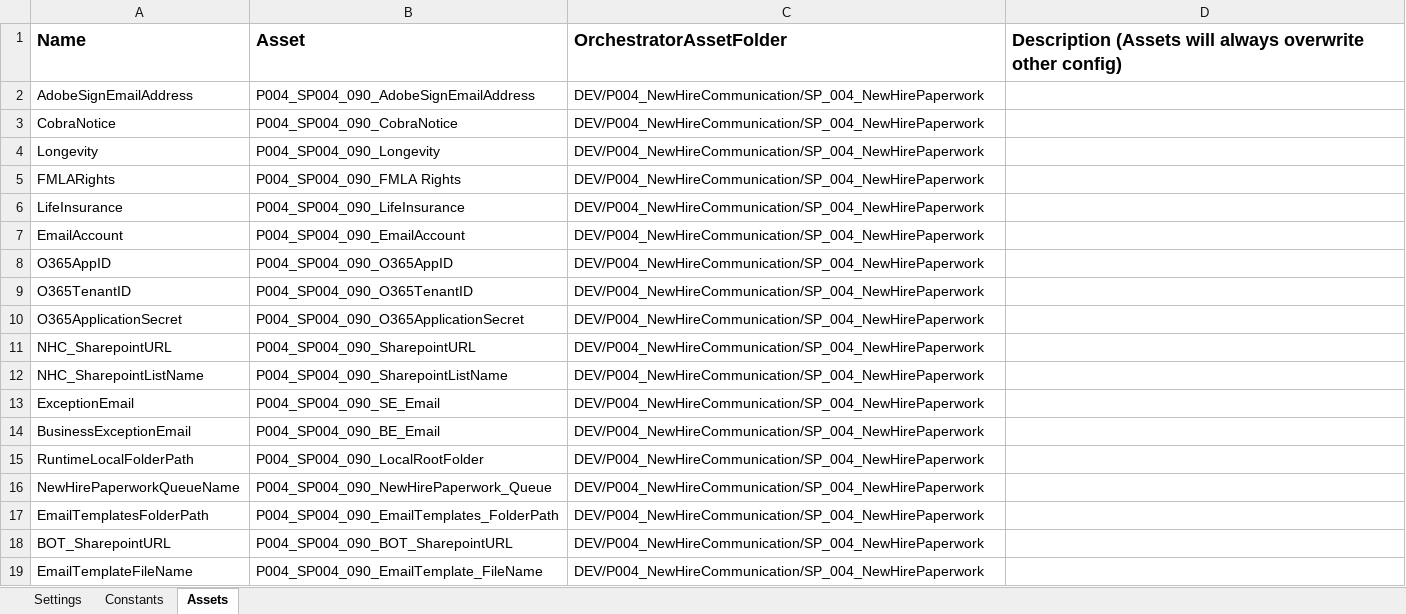
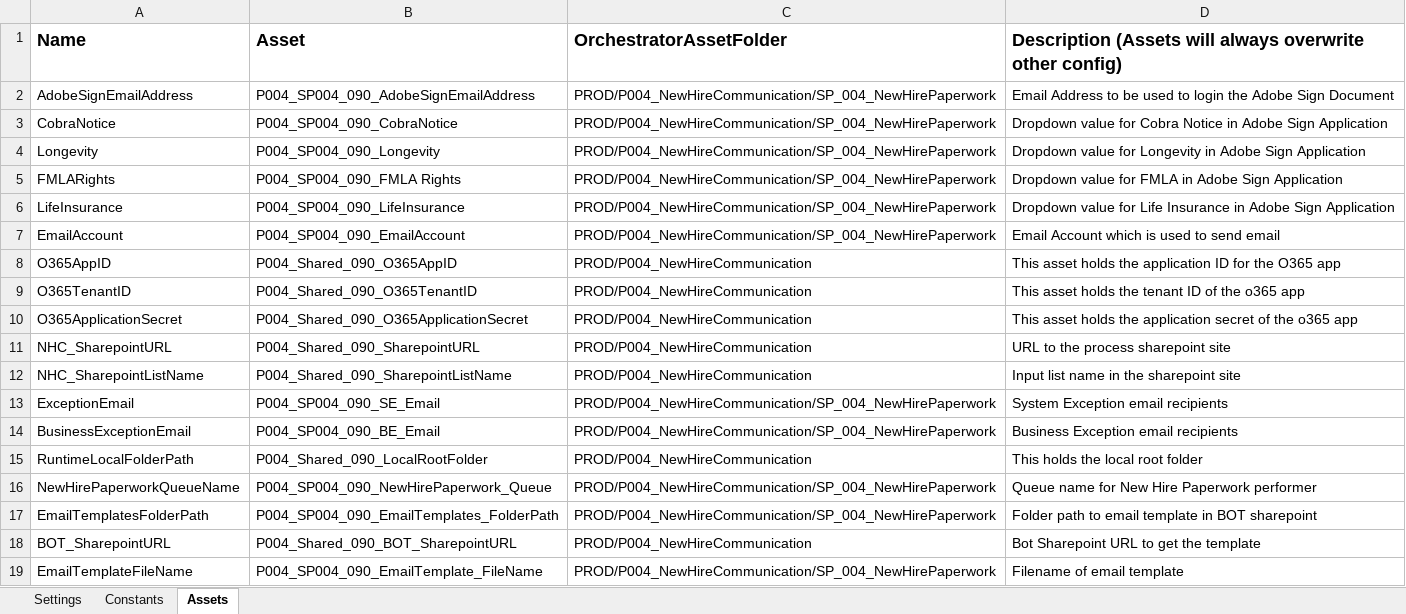
Before and after one commit to ok-omes-escrow/P004_SP004_090_NewHireCommunication_NewHirePaperWork_Perfomer, an Excel workbook: Data/Config.xlsx, sheet Assets, drawn as a sheet; only a part is shown; values as stored, in another font and other column widths than the file's, no borders; the diff covers the shown part only; the diff names each change by its address in the sheet, - before the commit and + after, or states it on an @@ line.

```diff
--- a/Data/Config.xlsx (sheet Assets)
+++ b/Data/Config.xlsx (sheet Assets)
-C2:C7 (OrchestratorAssetFolder): DEV/P004_NewHireCommunication/SP_004_NewHirePaperwork
+C2:C7 (OrchestratorAssetFolder): PROD/P004_NewHireCommunication/SP_004_NewHirePaperwork
-D2: (empty)
+D2: Email Address to be used to login the Adobe Sign Document
-D3: (empty)
+D3: Dropdown value for Cobra Notice in Adobe Sign Application
-D4: (empty)
+D4: Dropdown value for Longevity in Adobe Sign Application
-D5: (empty)
+D5: Dropdown value for FMLA in Adobe Sign Application
-D6: (empty)
+D6: Dropdown value for Life Insurance in Adobe Sign Application
-D7: (empty)
+D7: Email Account which is used to send email
-B8 (Asset): P004_SP004_090_O365AppID
+B8 (Asset): P004_Shared_090_O365AppID
-C8:C12 (OrchestratorAssetFolder): DEV/P004_NewHireCommunication/SP_004_NewHirePaperwork
+C8:C12 (OrchestratorAssetFolder): PROD/P004_NewHireCommunication
-D8: (empty)
+D8: This asset holds the application ID for the O365 app
-B9 (Asset): P004_SP004_090_O365TenantID
+B9 (Asset): P004_Shared_090_O365TenantID
-D9: (empty)
+D9: This asset holds the tenant ID of the o365 app
-B10 (Asset): P004_SP004_090_O365ApplicationSecret
+B10 (Asset): P004_Shared_090_O365ApplicationSecret
-D10: (empty)
+D10: This asset holds the application secret of the o365 app
-B11 (Asset): P004_SP004_090_SharepointURL
+B11 (Asset): P004_Shared_090_SharepointURL
-D11: (empty)
+D11: URL to the process sharepoint site
-B12 (Asset): P004_SP004_090_SharepointListName
+B12 (Asset): P004_Shared_090_SharepointListName
-D12: (empty)
+D12: Input list name in the sharepoint site
-C13:C14 (OrchestratorAssetFolder): DEV/P004_NewHireCommunication/SP_004_NewHirePaperwork
+C13:C14 (OrchestratorAssetFolder): PROD/P004_NewHireCommunication/SP_004_NewHirePaperwork
-D13: (empty)
+D13: System Exception email recipients
-D14: (empty)
+D14: Business Exception email recipients
-B15 (Asset): P004_SP004_090_LocalRootFolder
+B15 (Asset): P004_Shared_090_LocalRootFolder
-C15 (OrchestratorAssetFolder): DEV/P004_NewHireCommunication/SP_004_NewHirePaperwork
+C15 (OrchestratorAssetFolder): PROD/P004_NewHireCommunication
-D15: (empty)
+D15: This holds the local root folder
-C16:C17 (OrchestratorAssetFolder): DEV/P004_NewHireCommunication/SP_004_NewHirePaperwork
+C16:C17 (OrchestratorAssetFolder): PROD/P004_NewHireCommunication/SP_004_NewHirePaperwork
-D16: (empty)
+D16: Queue name for New Hire Paperwork performer
-D17: (empty)
+D17: Folder path to email template in BOT sharepoint
-B18 (Asset): P004_SP004_090_BOT_SharepointURL
+B18 (Asset): P004_Shared_090_BOT_SharepointURL
-C18 (OrchestratorAssetFolder): DEV/P004_NewHireCommunication/SP_004_NewHirePaperwork
+C18 (OrchestratorAssetFolder): PROD/P004_NewHireCommunication
-D18: (empty)
+D18: Bot Sharepoint URL to get the template
-C19 (OrchestratorAssetFolder): DEV/P004_NewHireCommunication/SP_004_NewHirePaperwork
+C19 (OrchestratorAssetFolder): PROD/P004_NewHireCommunication/SP_004_NewHirePaperwork
-D19: (empty)
+D19: Filename of email template
```
Also changed, not shown: 2 added rows and 19 edited cells elsewhere in this sheet, sheet Constants, sheet Settings, 7 other files.
